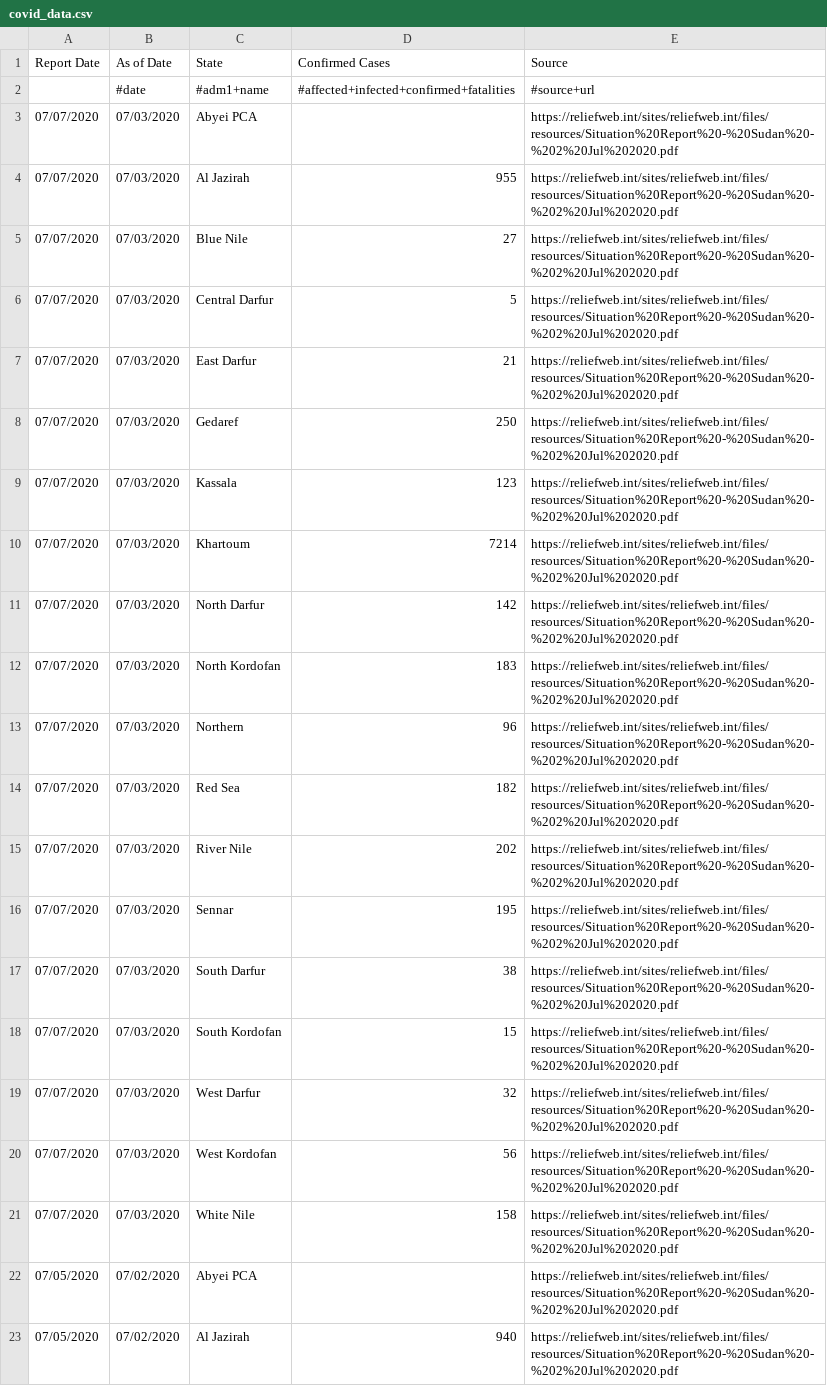
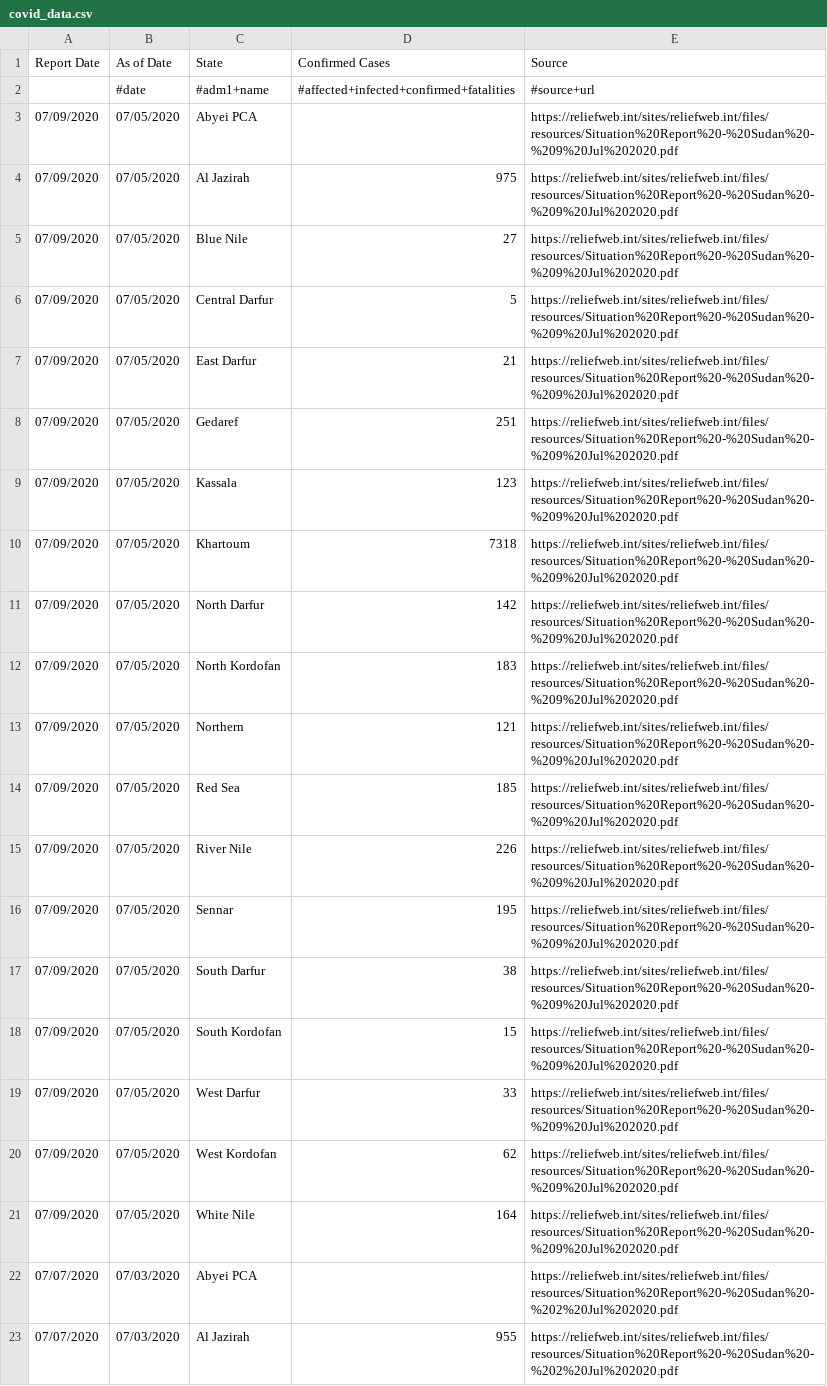
Before and after one commit to OCHA-DAP/pa-COVID-model-parameterization, a CSV file: Inputs/SDN/COVID/covid_data.csv, drawn as a sheet; only a part is shown; the shorter side is filled out with more unchanged rows; the diff names each change by its address in the sheet, - before the commit and + after, or states it on an @@ line.

Commit message:
updated COVID data

```diff
--- a/Inputs/SDN/COVID/covid_data.csv
+++ b/Inputs/SDN/COVID/covid_data.csv
+row 3: 07/09/2020 | 07/05/2020 | Abyei PCA |  | https://reliefweb.int/sites/reliefweb.int/files/resources/Situation%20Report%20-%20Sudan%20-%209%20Jul%202020.pdf
+row 4: 07/09/2020 | 07/05/2020 | Al Jazirah | 975 | https://reliefweb.int/sites/reliefweb.int/files/resources/Situation%20Report%20-%20Sudan%20-%209%20Jul%202020.pdf
+row 5: 07/09/2020 | 07/05/2020 | Blue Nile | 27 | https://reliefweb.int/sites/reliefweb.int/files/resources/Situation%20Report%20-%20Sudan%20-%209%20Jul%202020.pdf
+row 6: 07/09/2020 | 07/05/2020 | Central Darfur | 5 | https://reliefweb.int/sites/reliefweb.int/files/resources/Situation%20Report%20-%20Sudan%20-%209%20Jul%202020.pdf
+row 7: 07/09/2020 | 07/05/2020 | East Darfur | 21 | https://reliefweb.int/sites/reliefweb.int/files/resources/Situation%20Report%20-%20Sudan%20-%209%20Jul%202020.pdf
+row 8: 07/09/2020 | 07/05/2020 | Gedaref | 251 | https://reliefweb.int/sites/reliefweb.int/files/resources/Situation%20Report%20-%20Sudan%20-%209%20Jul%202020.pdf
+row 9: 07/09/2020 | 07/05/2020 | Kassala | 123 | https://reliefweb.int/sites/reliefweb.int/files/resources/Situation%20Report%20-%20Sudan%20-%209%20Jul%202020.pdf
+row 10: 07/09/2020 | 07/05/2020 | Khartoum | 7318 | https://reliefweb.int/sites/reliefweb.int/files/resources/Situation%20Report%20-%20Sudan%20-%209%20Jul%202020.pdf
+row 11: 07/09/2020 | 07/05/2020 | North Darfur | 142 | https://reliefweb.int/sites/reliefweb.int/files/resources/Situation%20Report%20-%20Sudan%20-%209%20Jul%202020.pdf
+row 12: 07/09/2020 | 07/05/2020 | North Kordofan | 183 | https://reliefweb.int/sites/reliefweb.int/files/resources/Situation%20Report%20-%20Sudan%20-%209%20Jul%202020.pdf
+row 13: 07/09/2020 | 07/05/2020 | Northern | 121 | https://reliefweb.int/sites/reliefweb.int/files/resources/Situation%20Report%20-%20Sudan%20-%209%20Jul%202020.pdf
+row 14: 07/09/2020 | 07/05/2020 | Red Sea | 185 | https://reliefweb.int/sites/reliefweb.int/files/resources/Situation%20Report%20-%20Sudan%20-%209%20Jul%202020.pdf
+row 15: 07/09/2020 | 07/05/2020 | River Nile | 226 | https://reliefweb.int/sites/reliefweb.int/files/resources/Situation%20Report%20-%20Sudan%20-%209%20Jul%202020.pdf
+row 16: 07/09/2020 | 07/05/2020 | Sennar | 195 | https://reliefweb.int/sites/reliefweb.int/files/resources/Situation%20Report%20-%20Sudan%20-%209%20Jul%202020.pdf
+row 17: 07/09/2020 | 07/05/2020 | South Darfur | 38 | https://reliefweb.int/sites/reliefweb.int/files/resources/Situation%20Report%20-%20Sudan%20-%209%20Jul%202020.pdf
+row 18: 07/09/2020 | 07/05/2020 | South Kordofan | 15 | https://reliefweb.int/sites/reliefweb.int/files/resources/Situation%20Report%20-%20Sudan%20-%209%20Jul%202020.pdf
+row 19: 07/09/2020 | 07/05/2020 | West Darfur | 33 | https://reliefweb.int/sites/reliefweb.int/files/resources/Situation%20Report%20-%20Sudan%20-%209%20Jul%202020.pdf
+row 20: 07/09/2020 | 07/05/2020 | West Kordofan | 62 | https://reliefweb.int/sites/reliefweb.int/files/resources/Situation%20Report%20-%20Sudan%20-%209%20Jul%202020.pdf
+row 21: 07/09/2020 | 07/05/2020 | White Nile | 164 | https://reliefweb.int/sites/reliefweb.int/files/resources/Situation%20Report%20-%20Sudan%20-%209%20Jul%202020.pdf
```
Also changed, not shown: Inputs/SOM/COVID/covid_data.csv, Outputs/COD/COVID/COD_COVID.csv, 4 other files.
